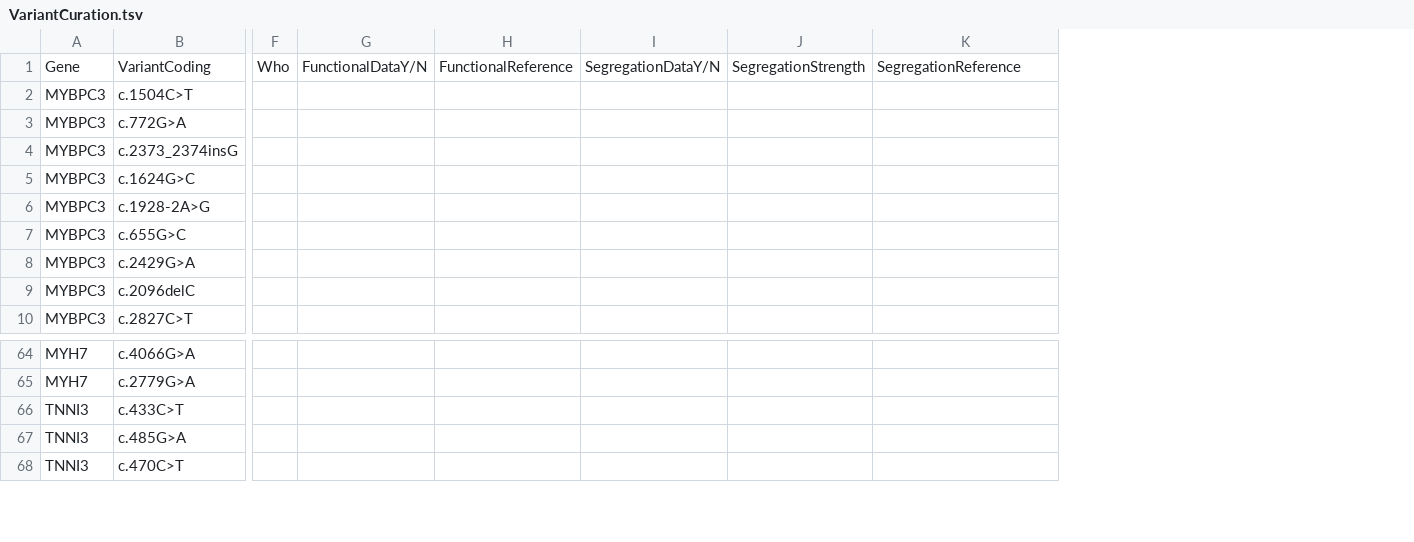
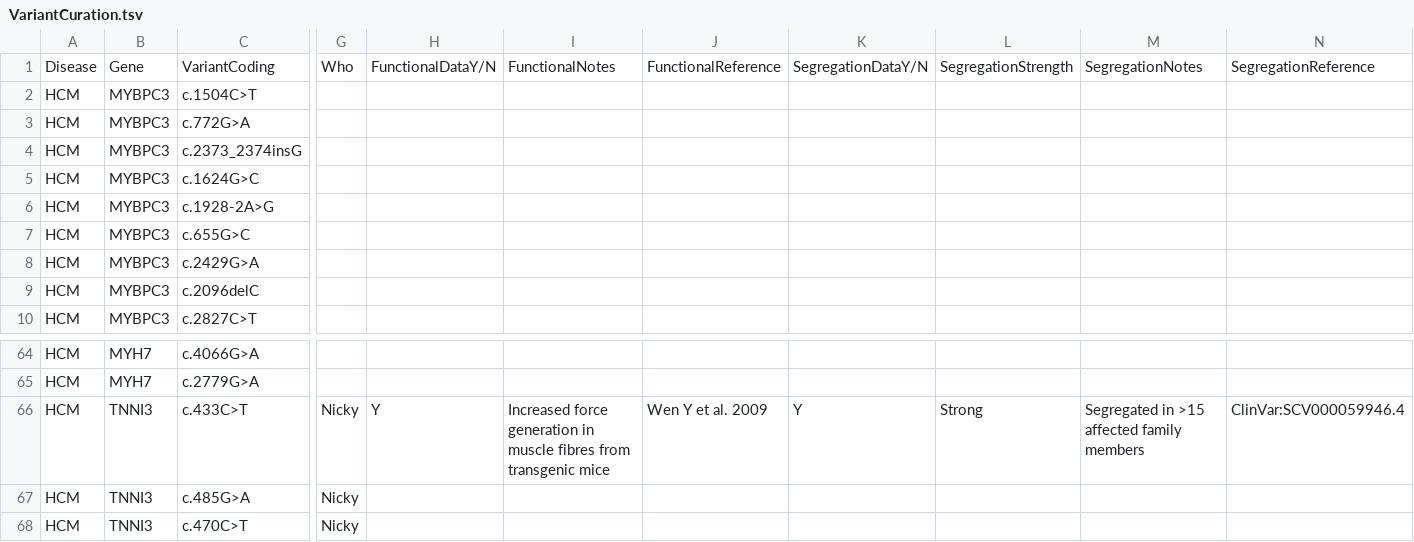
Before and after one commit to ImperialCardioGenetics/CardioClassifierManuscript, a TSV file: VariantCuration.tsv, drawn as a sheet; only a part is shown, gaps mark what is left out; removed rows and columns are numbered as before the commit, all else as after; the diff names each change by its address in the sheet, - before the commit and + after, or states it on an @@ line.

Commit message:
Claiming some variants

```diff
--- a/VariantCuration.tsv
+++ b/VariantCuration.tsv
+column A, rows 1-10: Disease | HCM | HCM | HCM | HCM | HCM | HCM | HCM | HCM | HCM; rows 64-68: all HCM
-column F, row 1: Who
+column G, row 1: Who; rows 66-68: all Nicky
+column I, row 1: FunctionalNotes; row 66: Increased force generation in muscle fibres from transgenic mice
+column M, row 1: SegregationNotes; row 66: Segregated in >15 affected family members
-H66: (empty)
+H66: Y
-J66: (empty)
+J66: Wen Y et al. 2009
-K66: (empty)
+K66: Y
-L66: (empty)
+L66: Strong
-N66: (empty)
+N66: ClinVar:SCV000059946.4
```
